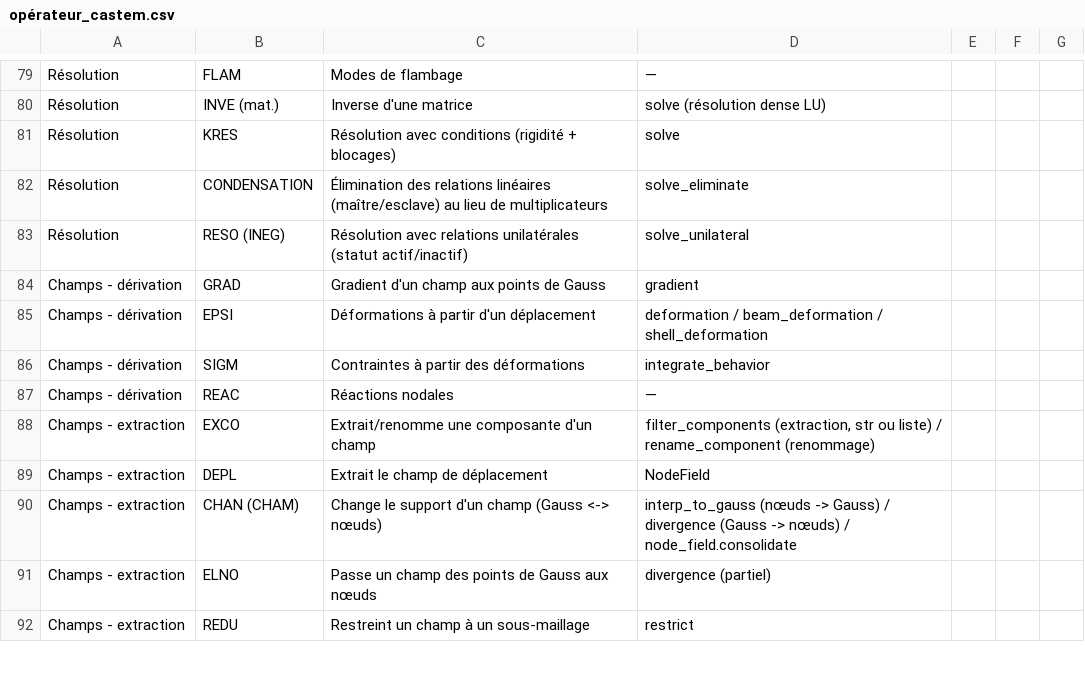
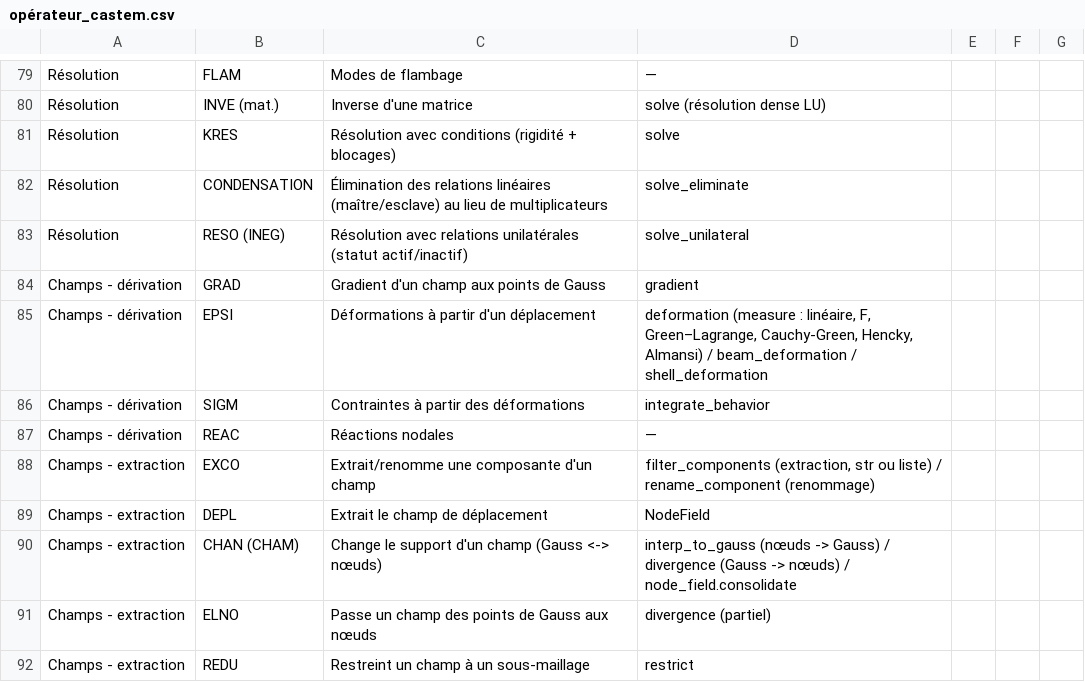
Before and after one commit to Pyrucast/pyrucast, a CSV file: opérateur_castem.csv, drawn as a sheet; only a part is shown, gaps mark what is left out.

```diff
--- a/opérateur_castem.csv
+++ b/opérateur_castem.csv
@@ -84,3 +84,3 @@ Résolution;RESO (INEG);Résolution avec relations unilatérales (statut actif/i
 Champs - dérivation;GRAD;Gradient d'un champ aux points de Gauss;gradient
-Champs - dérivation;EPSI;Déformations à partir d'un déplacement;deformation / beam_deformation / shell_deformation
+Champs - dérivation;EPSI;Déformations à partir d'un déplacement;deformation (measure : linéaire, F, Green–Lagrange, Cauchy-Green, Hencky, Almansi) / beam_deformation / shell_deformation
 Champs - dérivation;SIGM;Contraintes à partir des déformations;integrate_behavior
```
Also changed, not shown: 22 other files.
